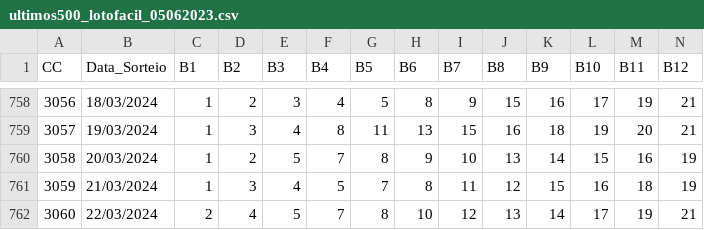
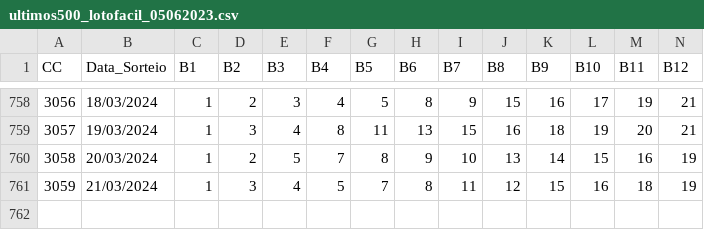
Before and after one commit to cesarac666/loterias, a CSV file: ultimos500_lotofacil_05062023.csv, drawn as a sheet; only a part is shown, gaps mark what is left out; rows hold the shown columns only; the diff names each change by its address in the sheet, - before the commit and + after, or states it on an @@ line.

```diff
--- a/ultimos500_lotofacil_05062023.csv
+++ b/ultimos500_lotofacil_05062023.csv
-row 762: 3060 | 22/03/2024 | 2 | 4 | 5 | 7 | 8 | 10 | 12 | 13 | 14 | 17 | 19 | 21
```
